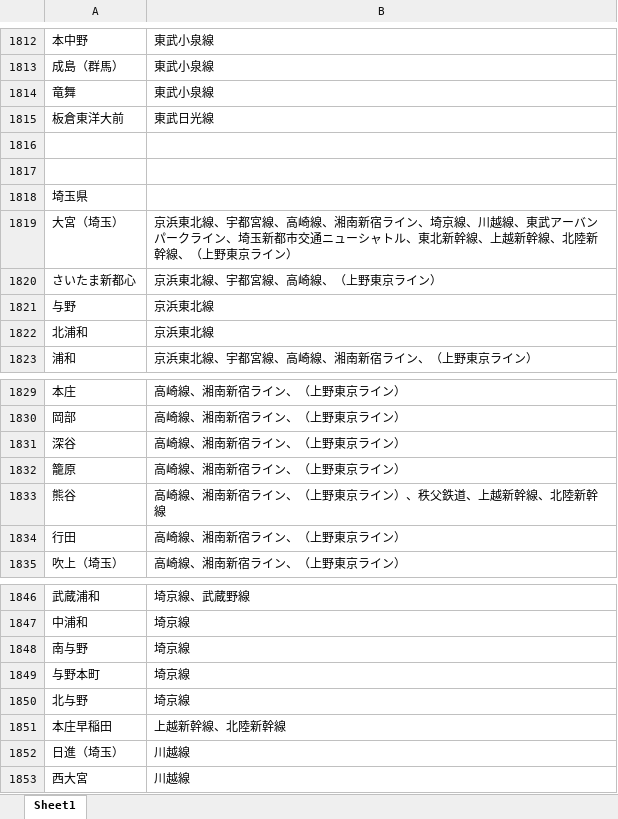
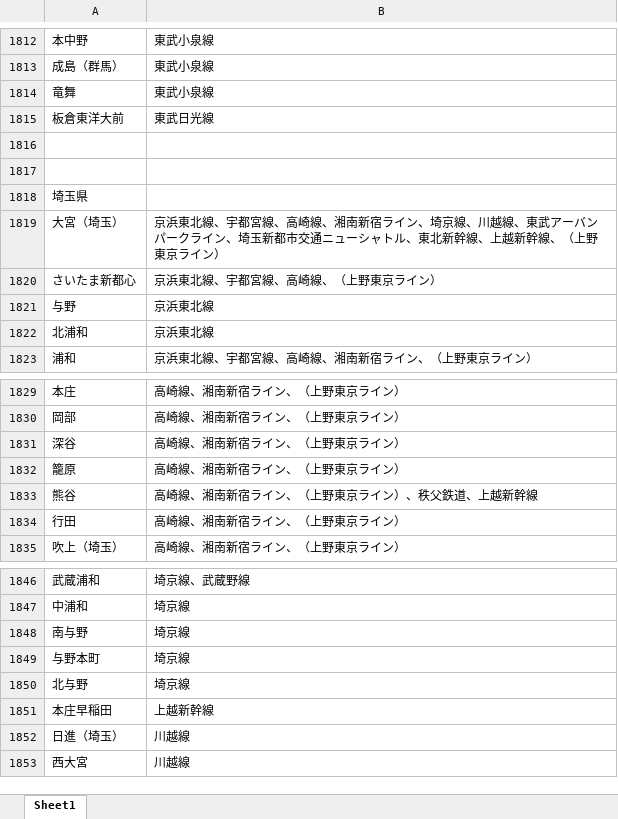
Before and after one commit to Kemakei/Japan-train-bot, an Excel workbook: utils/駅名標.xlsx, sheet Sheet1, drawn as a sheet; only a part is shown, gaps mark what is left out; values as stored, in another font and other column widths than the file's, no borders; the diff names each change by its address in the sheet, - before the commit and + after, or states it on an @@ line.

Commit message:
fixed some

```diff
--- a/utils/駅名標.xlsx (sheet Sheet1)
+++ b/utils/駅名標.xlsx (sheet Sheet1)
-B1819: …新幹線、北陸新幹線、（上野東…
+B1819: …新幹線、（上野東…
-B1833: 高崎線、湘南新宿ライン、（上野東京ライン）、秩父鉄道、上越新幹線、北陸新幹線
+B1833: 高崎線、湘南新宿ライン、（上野東京ライン）、秩父鉄道、上越新幹線
-B1851: 上越新幹線、北陸新幹線
+B1851: 上越新幹線
```
